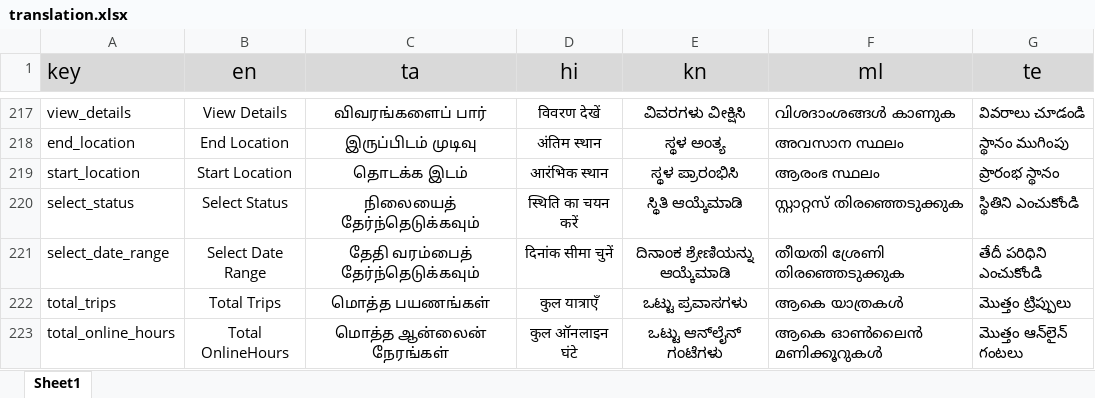
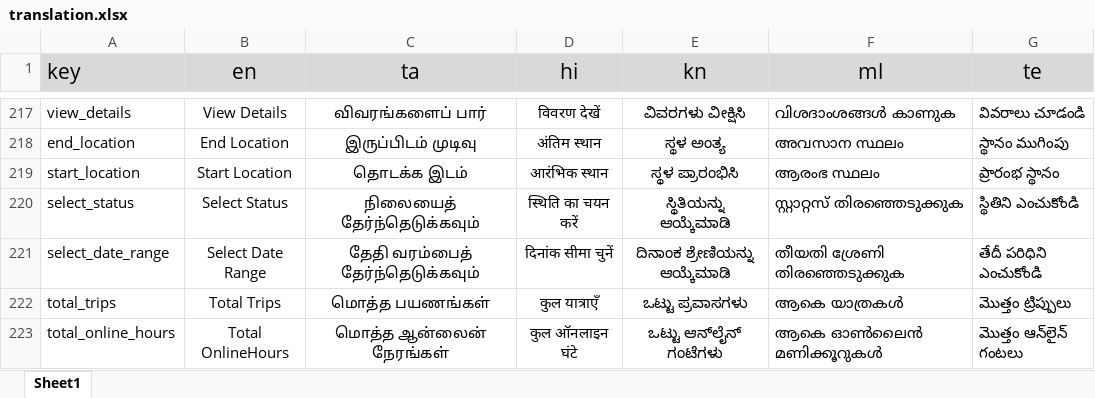
Before and after one commit to Sivaaiyammal/rider_app, an Excel workbook: PublicCustomerApp/src/python/translation.xlsx, sheet Sheet1, drawn as a sheet; only a part is shown, gaps mark what is left out; values as stored, in another font and other column widths than the file's, no borders; charts and pictures not drawn; the diff covers the shown part only; the diff names each change by its address in the sheet, - before the commit and + after, or states it on an @@ line.

```diff
--- a/PublicCustomerApp/src/python/translation.xlsx (sheet Sheet1)
+++ b/PublicCustomerApp/src/python/translation.xlsx (sheet Sheet1)
-E220 (kn): ಸ್ಥಿತಿ ಆಯ್ಕೆಮಾಡಿ
+E220 (kn): ಸ್ಥಿತಿಯನ್ನು ಆಯ್ಕೆಮಾಡಿ
```
Also changed, not shown: 15 added rows and 45 edited cells elsewhere in this sheet, 17 other files.
